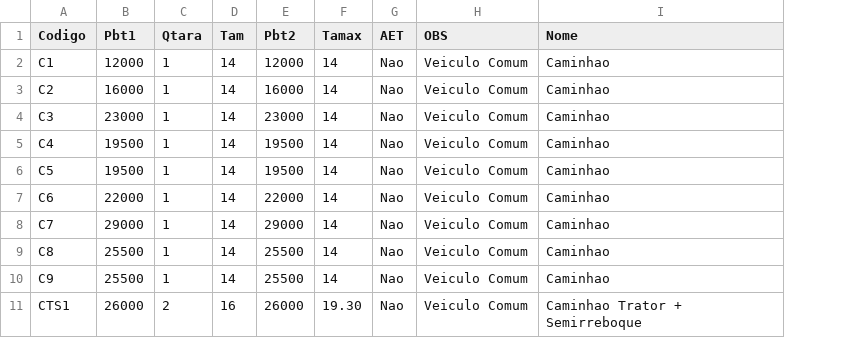
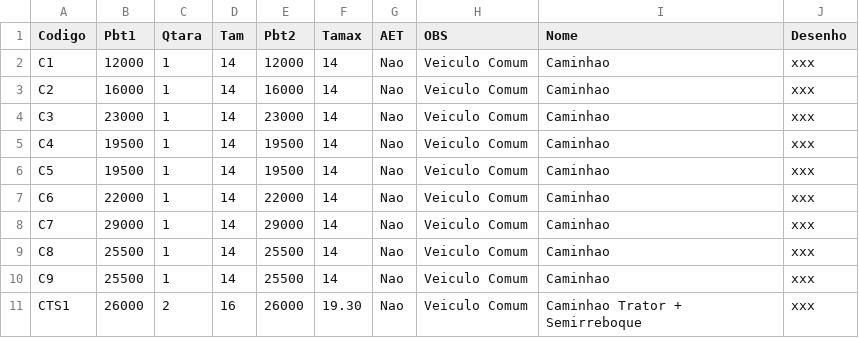
Before and after one commit to zapluc75/Pesos-Dimensoes, a CSV file: data/Caminhoes.csv, drawn as a sheet; only a part is shown; the diff names each change by its address in the sheet, - before the commit and + after, or states it on an @@ line.

Commit message:
Update Caminhoes.csv

```diff
--- a/data/Caminhoes.csv
+++ b/data/Caminhoes.csv
+column J (Desenho), rows 2-11: all xxx
```
